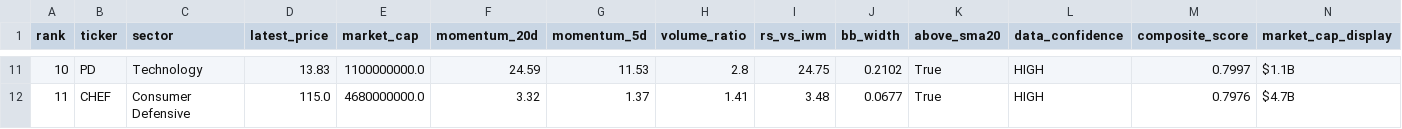
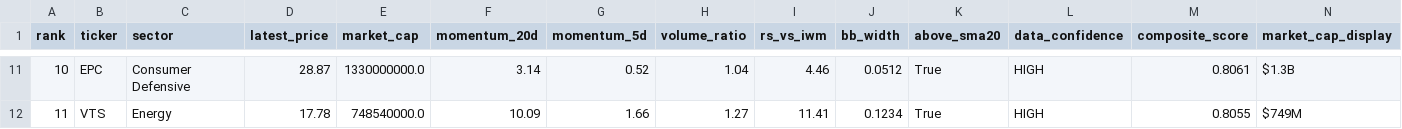
Before and after one commit to ibrovail/learnpython, a CSV file: Micro-Cap-Experiment-Updated/Start Your Own/watchlist.csv, drawn as a sheet; only a part is shown, gaps mark what is left out; the diff covers the shown part only.

```diff
--- a/Micro-Cap-Experiment-Updated/Start Your Own/watchlist.csv
+++ b/Micro-Cap-Experiment-Updated/Start Your Own/watchlist.csv
@@ -11,2 +11,2 @@ rank,ticker,sector,latest_price,market_cap,momentum_20d,momentum_5d,volume_ratio
-10,PD,Technology,13.83,1100000000.0,24.59,11.53,2.8,24.75,0.2102,True,HIGH,0.7997,$1.1B
-11,CHEF,Consumer Defensive,115.0,4680000000.0,3.32,1.37,1.41,3.48,0.0677,True,HIGH,0.7976,$4.7B
+10,EPC,Consumer Defensive,28.87,1330000000.0,3.14,0.52,1.04,4.46,0.0512,True,HIGH,0.8061,$1.3B
+11,VTS,Energy,17.78,748540000.0,10.09,1.66,1.27,11.41,0.1234,True,HIGH,0.8055,$749M
```
Also changed, not shown: 143 edited cells elsewhere in this file, Micro-Cap-Experiment-Updated/Start Your Own/universe_cache.csv, 5 other files.
